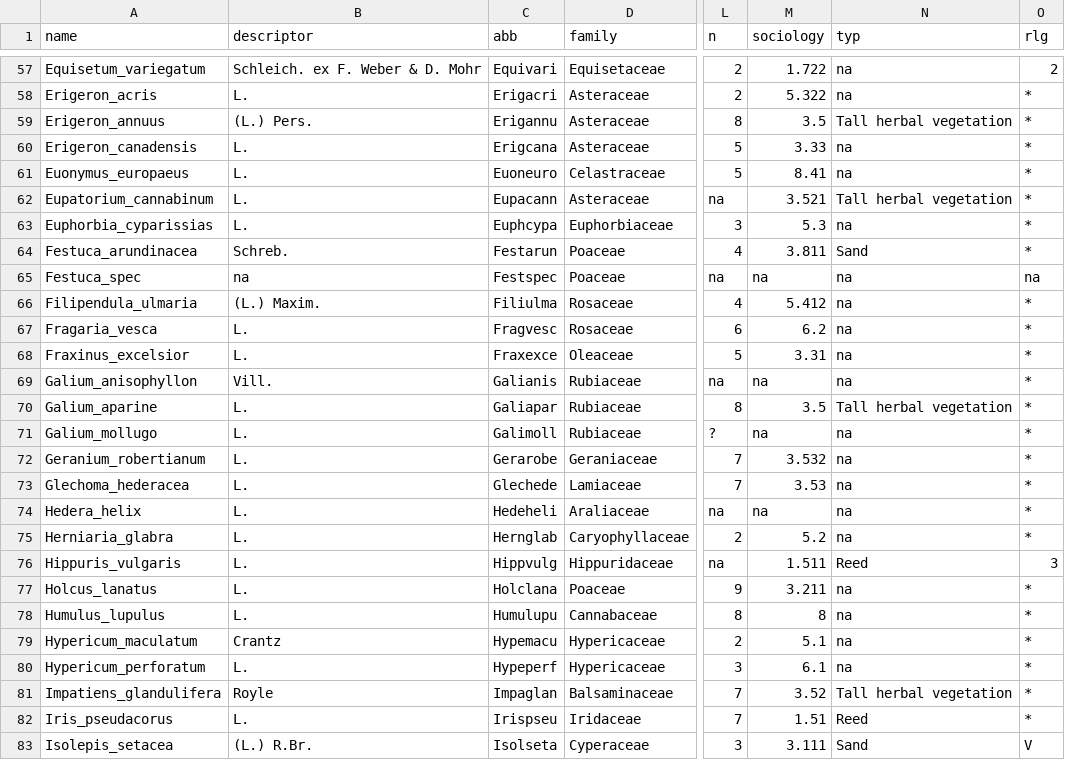
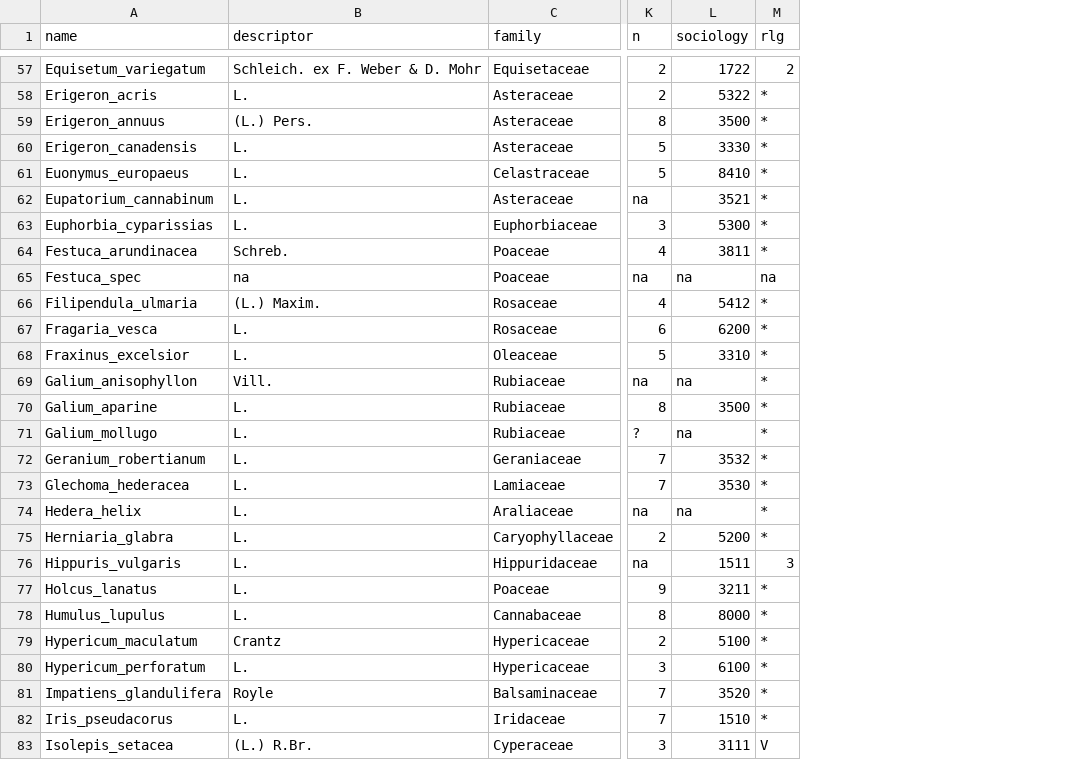
Before and after one commit to markus1bauer/2018_riverbank_vegetation_river_inn, a CSV file: data/raw/data_raw_traits.csv, drawn as a sheet; only a part is shown, gaps mark what is left out; removed rows and columns are numbered as before the commit, all else as after; the diff covers the shown part only; the diff names each change by its address in the sheet, - before the commit and + after, or states it on an @@ line.

```diff
--- a/data/raw/data_raw_traits.csv
+++ b/data/raw/data_raw_traits.csv
-column C (abb), rows 57-83: Equivari | Erigacri | Erigannu | Erigcana | Euoneuro | Eupacann | Euphcypa | Festarun | Festspec | Filiulma | Fragvesc | Fraxexce | Galianis | Galiapar | Galimoll | Gerarobe | Glechede | Hedeheli | Hernglab | Hippvulg | Holclana | Humulupu | Hypemacu | Hypeperf | Impaglan | Irispseu | Isolseta
-column N (typ), rows 57-83: na | na | Tall herbal vegetation | na | na | Tall herbal vegetation | na | Sand | na | na | na | na | na | Tall herbal vegetation | na | na | na | na | na | Reed | na | na | na | na | Tall herbal vegetation | Reed | Sand
-L57 (sociology): 1.722
+L57 (sociology): 1722
-L58 (sociology): 5.322
+L58 (sociology): 5322
-L59 (sociology): 3.5
+L59 (sociology): 3500
-L60 (sociology): 3.33
+L60 (sociology): 3330
-L61 (sociology): 8.41
+L61 (sociology): 8410
-L62 (sociology): 3.521
+L62 (sociology): 3521
-L63 (sociology): 5.3
+L63 (sociology): 5300
-L64 (sociology): 3.811
+L64 (sociology): 3811
-L66 (sociology): 5.412
+L66 (sociology): 5412
-L67 (sociology): 6.2
+L67 (sociology): 6200
-L68 (sociology): 3.31
+L68 (sociology): 3310
-L70 (sociology): 3.5
+L70 (sociology): 3500
-L72 (sociology): 3.532
+L72 (sociology): 3532
-L73 (sociology): 3.53
+L73 (sociology): 3530
-L75 (sociology): 5.2
+L75 (sociology): 5200
-L76 (sociology): 1.511
+L76 (sociology): 1511
-L77 (sociology): 3.211
+L77 (sociology): 3211
-L78 (sociology): 8
+L78 (sociology): 8000
-L79 (sociology): 5.1
+L79 (sociology): 5100
-L80 (sociology): 6.1
+L80 (sociology): 6100
-L81 (sociology): 3.52
+L81 (sociology): 3520
-L82 (sociology): 1.51
+L82 (sociology): 1510
-L83 (sociology): 3.111
+L83 (sociology): 3111
```
Also changed, not shown: 116 edited cells elsewhere in this file, data/processed/data_processed_sites.csv, data/processed/data_processed_species.csv, 35 other files.
